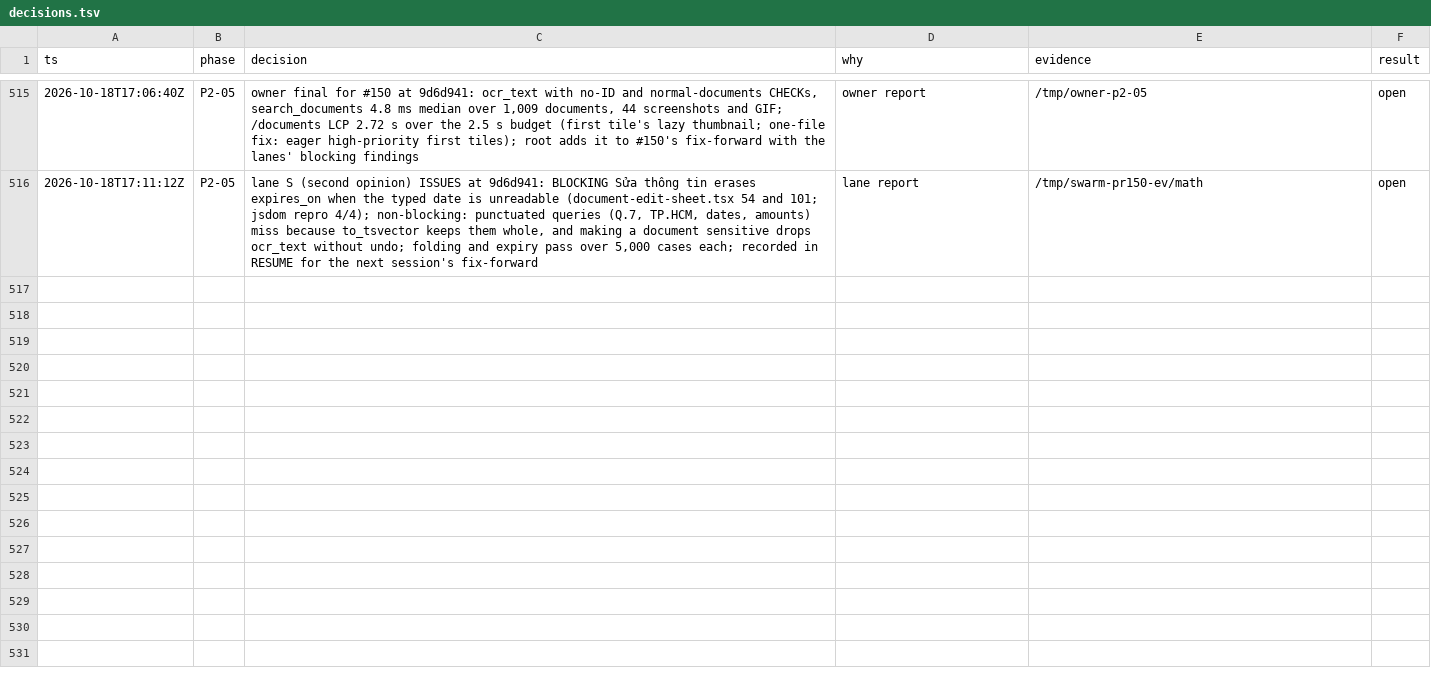
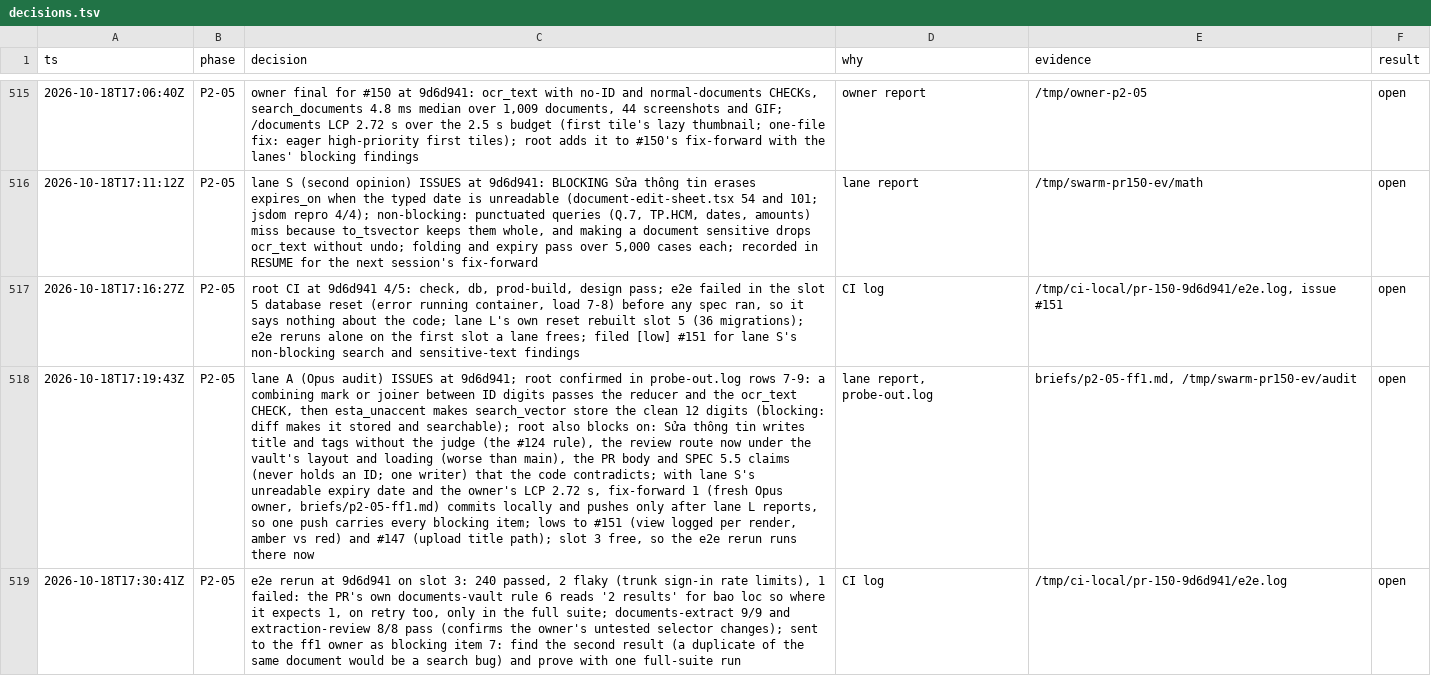
Before and after one commit to ngducn/esta, a TSV file: docs/plan/trail/decisions.tsv, drawn as a sheet; only a part is shown, gaps mark what is left out; the diff covers the shown part only; the diff names each change by its address in the sheet, - before the commit and + after, or states it on an @@ line.

```diff
--- a/docs/plan/trail/decisions.tsv
+++ b/docs/plan/trail/decisions.tsv
+row 517: 2026-10-18T17:16:27Z | P2-05 | root CI at 9d6d941 4/5: check, db, prod-build, design pass; e2e failed in the slot 5 database reset (error running container, load 7-8) before any spec ran, so it says nothing about the code; lane L's own reset rebuilt slot 5 (36 migrations); e2e reruns alone on the first slot a lane frees; filed [low] #151 for lane S's non-blocking search and sensitive-text findings | CI log | /tmp/ci-local/pr-150-9d6d941/e2e.log, issue #151 | open
+row 518: 2026-10-18T17:19:43Z | P2-05 | lane A (Opus audit) ISSUES at 9d6d941; root confirmed in probe-out.log rows 7-9: a combining mark or joiner between ID digits passes the reducer and the ocr_text CHECK, then esta_unaccent makes search_vector store the clean 12 digits (blocking: diff makes it stored and searchable); root also blocks on: Sửa thông tin writes title and tags without the judge (the #124 rule), the review route now under the vault's layout and loading (worse than main), the PR body and SPEC 5.5 claims (never holds an ID; one writer) that the code contradicts; with lane S's unreadable expiry date and the owner's LCP 2.72 s, fix-forward 1 (fresh Opus owner, briefs/p2-05-ff1.md) commits locally and pushes only after lane L reports, so one push carries every blocking item; lows to #151 (view logged per render, amber vs red) and #147 (upload title path); slot 3 free, so the e2e rerun runs there now | lane report, probe-out.log | briefs/p2-05-ff1.md, /tmp/swarm-pr150-ev/audit | open
+row 519: 2026-10-18T17:30:41Z | P2-05 | e2e rerun at 9d6d941 on slot 3: 240 passed, 2 flaky (trunk sign-in rate limits), 1 failed: the PR's own documents-vault rule 6 reads '2 results' for bao loc so where it expects 1, on retry too, only in the full suite; documents-extract 9/9 and extraction-review 8/8 pass (confirms the owner's untested selector changes); sent to the ff1 owner as blocking item 7: find the second result (a duplicate of the same document would be a search bug) and prove with one full-suite run | CI log | /tmp/ci-local/pr-150-9d6d941/e2e.log | open
```
Also changed, not shown: 6 added rows elsewhere in this file.
